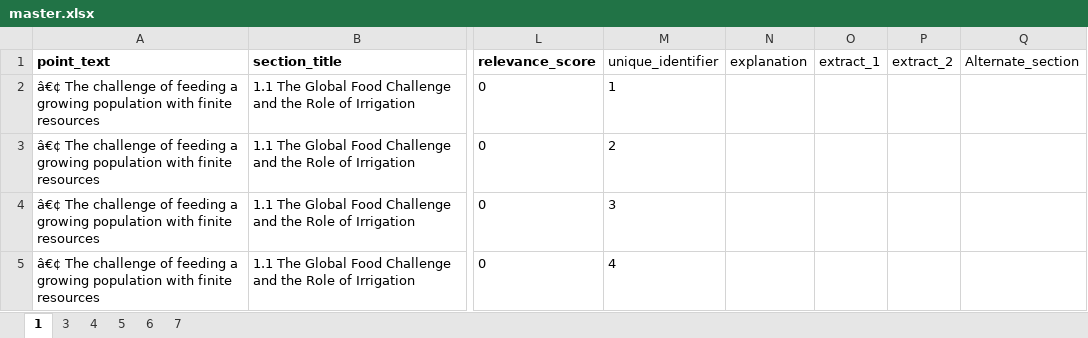
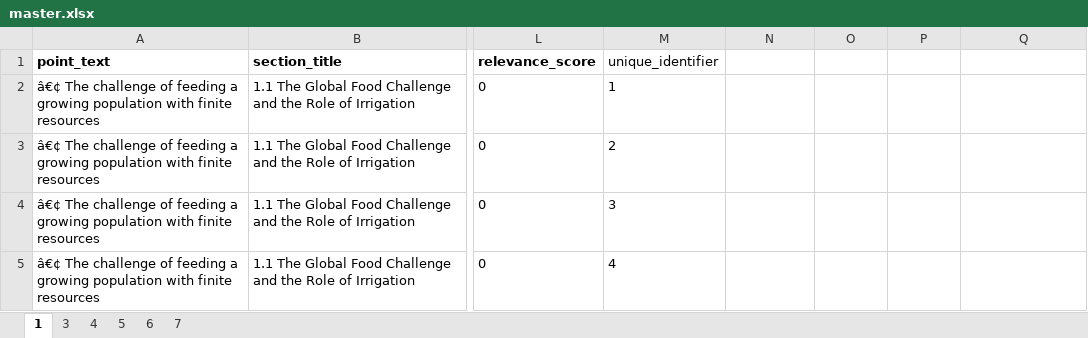
Before and after one commit to BryanNsoh/Automated_Lit_Revs, an Excel workbook: documents/master.xlsx, sheet 1, drawn as a sheet; only a part is shown, gaps mark what is left out; values as stored, in another font and other column widths than the file's, no borders; the diff names each change by its address in the sheet, - before the commit and + after, or states it on an @@ line.

Commit message:
some prompt updates. found bug where llm results arent written back to sheet

```diff
--- a/documents/master.xlsx (sheet 1)
+++ b/documents/master.xlsx (sheet 1)
-N1: explanation
+N1: (empty)
-O1: extract_1
+O1: (empty)
-P1: extract_2
+P1: (empty)
-Q1: Alternate_section
+Q1: (empty)
```
Also changed, not shown: 3 other files.
